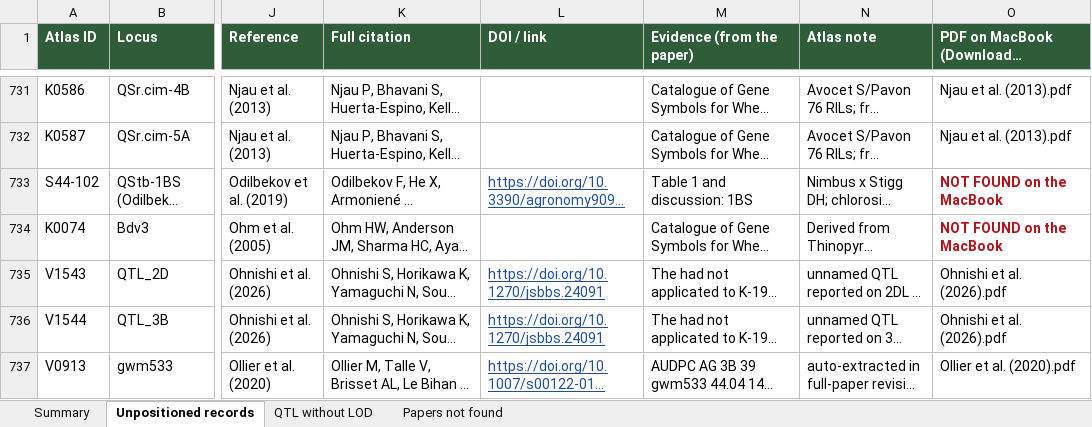
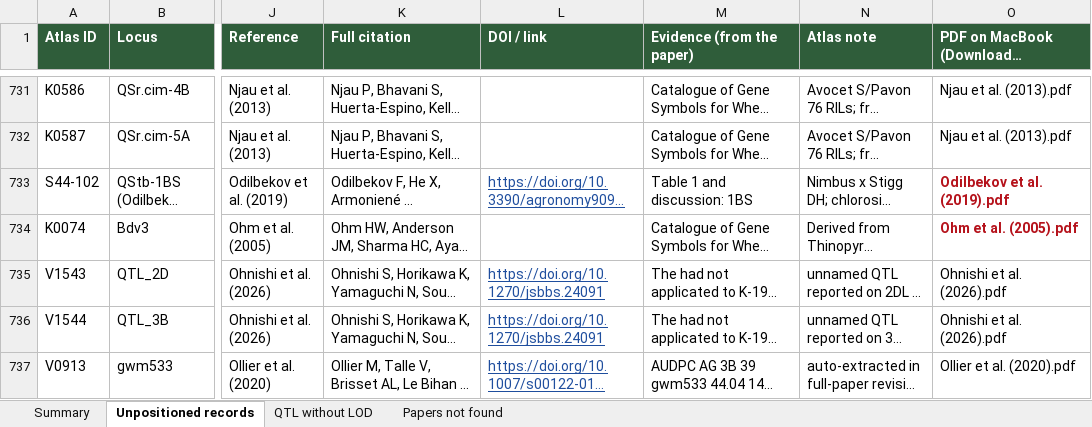
Before and after one commit to neerajvasistha-netize/WheatNHR-Atlas, an Excel workbook: curation/WheatTraitMap_unpositioned_records_and_missing_LOD.xlsx, sheet Unpositioned records, drawn as a sheet; only a part is shown, gaps mark what is left out; long unchanged cells end in …; values as stored, in another font and other column widths than the file's, no borders; the diff covers the shown part only; the diff names each change by its address in the sheet, - before the commit and + after, or states it on an @@ line.

```diff
--- a/curation/WheatTraitMap_unpositioned_records_and_missing_LOD.xlsx (sheet Unpositioned records)
+++ b/curation/WheatTraitMap_unpositioned_records_and_missing_LOD.xlsx (sheet Unpositioned records)
-O733: NOT FOUND on the MacBook
+O733: Odilbekov et al. (2019).pdf
-O734: NOT FOUND on the MacBook
+O734: Ohm et al. (2005).pdf
```
Also changed, not shown: 56 edited cells elsewhere in this sheet, sheet Papers not found, sheet QTL without LOD, sheet Summary, 2 other files.
